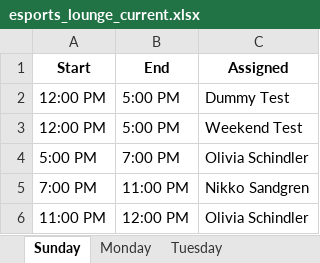
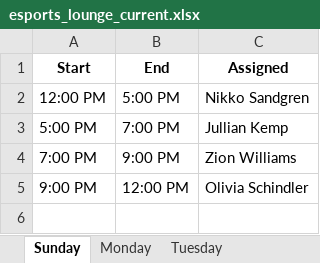
Before and after one commit to finn1817/schedule_app, an Excel workbook: saved_schedules/esports_lounge_current.xlsx, sheet Sunday, drawn as a sheet; values as stored, in another font and other column widths than the file's, no borders; removed rows and columns are numbered as before the commit, all else as after; the diff names each change by its address in the sheet, - before the commit and + after, or states it on an @@ line.

```diff
--- a/saved_schedules/esports_lounge_current.xlsx (sheet Sunday)
+++ b/saved_schedules/esports_lounge_current.xlsx (sheet Sunday)
-row 2: 12:00 PM | 5:00 PM | Dummy Test
-C2 (Assigned): Weekend Test
+C2 (Assigned): Nikko Sandgren
-C3 (Assigned): Olivia Schindler
+C3 (Assigned): Jullian Kemp
-B4 (End): 11:00 PM
+B4 (End): 9:00 PM
-C4 (Assigned): Nikko Sandgren
+C4 (Assigned): Zion Williams
-A5 (Start): 11:00 PM
+A5 (Start): 9:00 PM
```
Also changed, not shown: sheet Full Schedule, sheet Saturday, sheet Monday, sheet Wednesday, sheet Friday, sheet Thursday, 1 more sheet, saved_schedules/it_service_center_current.xlsx, workplaces/esports_lounge.xlsx, 9 other files.
